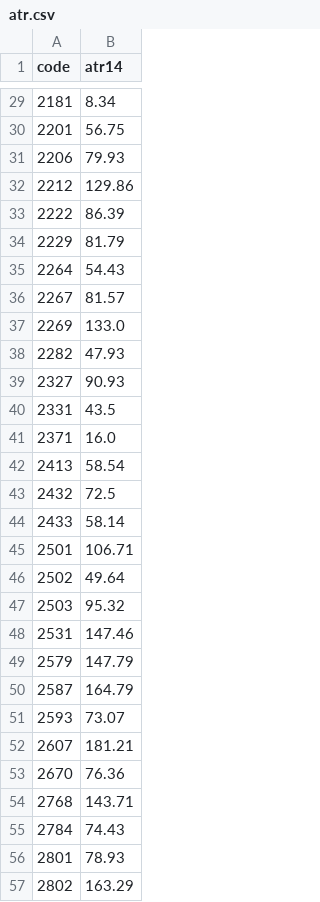
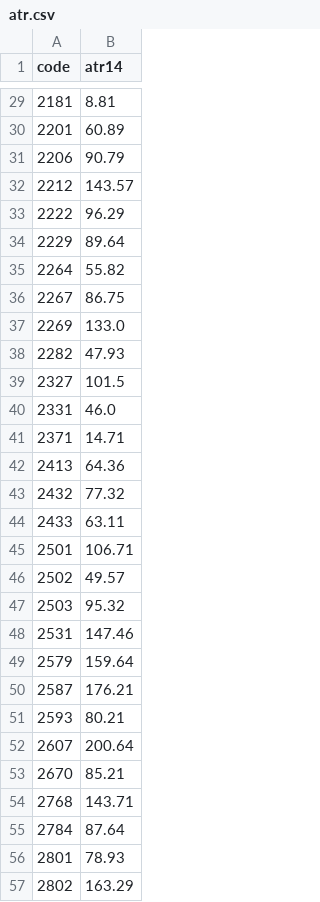
Before and after one commit to yoshiknz-sys/tmap-k7x9, a CSV file: atr.csv, drawn as a sheet; only a part is shown, gaps mark what is left out; the diff covers the shown part only.

```diff
--- a/atr.csv
+++ b/atr.csv
@@ -29,28 +29,28 @@ code,atr14
-2181,8.34
-2201,56.75
-2206,79.93
-2212,129.86
-2222,86.39
-2229,81.79
-2264,54.43
-2267,81.57
+2181,8.81
+2201,60.89
+2206,90.79
+2212,143.57
+2222,96.29
+2229,89.64
+2264,55.82
+2267,86.75
 2269,133.0
 2282,47.93
-2327,90.93
-2331,43.5
-2371,16.0
-2413,58.54
-2432,72.5
-2433,58.14
+2327,101.5
+2331,46.0
+2371,14.71
+2413,64.36
+2432,77.32
+2433,63.11
 2501,106.71
-2502,49.64
+2502,49.57
 2503,95.32
 2531,147.46
-2579,147.79
-2587,164.79
-2593,73.07
-2607,181.21
-2670,76.36
+2579,159.64
+2587,176.21
+2593,80.21
+2607,200.64
+2670,85.21
 2768,143.71
-2784,74.43
+2784,87.64
 2801,78.93
```
Also changed, not shown: 1 removed row and 78 edited cells elsewhere in this file.
